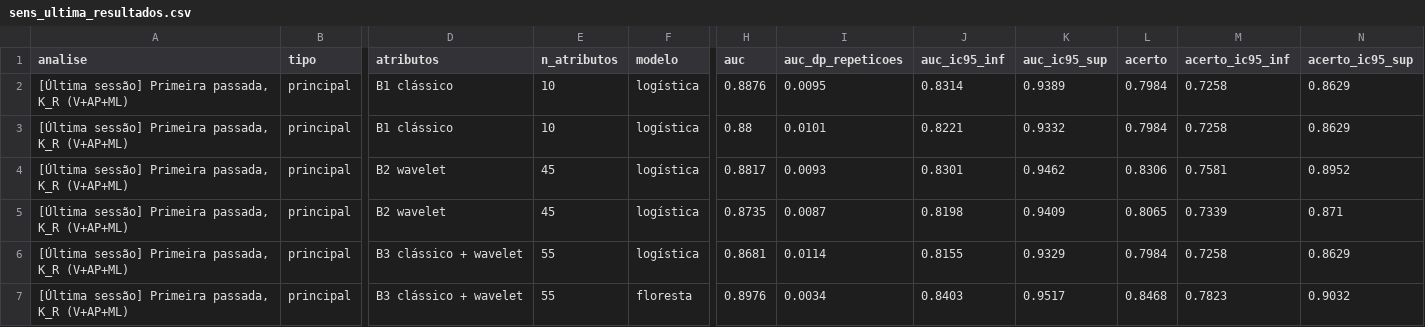
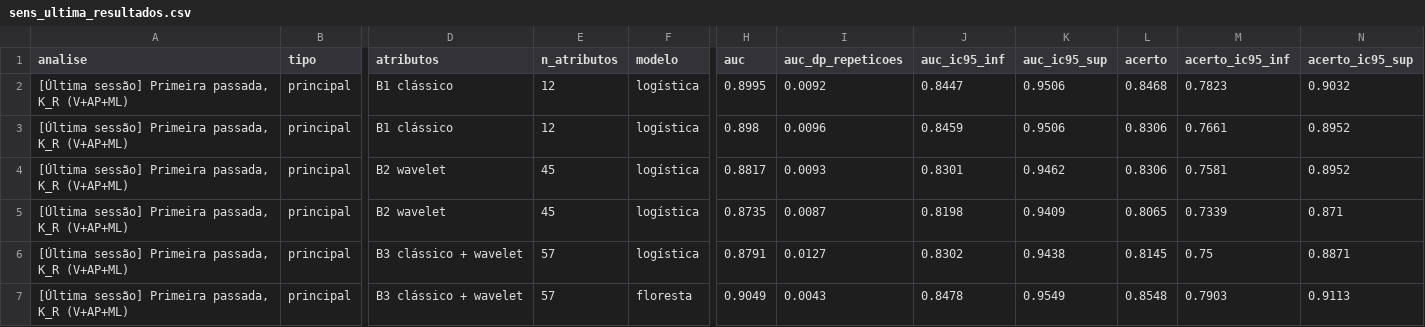
Before and after one commit to tiagosnog/Projeto_EBM_Data_Augmentation, a CSV file: Projeto/frente2/resultados/sens_ultima_resultados.csv, drawn as a sheet; only a part is shown, gaps mark what is left out; the diff covers the shown part only; the diff names each change by its address in the sheet, - before the commit and + after, or states it on an @@ line.

```diff
--- a/Projeto/frente2/resultados/sens_ultima_resultados.csv
+++ b/Projeto/frente2/resultados/sens_ultima_resultados.csv
-E2:E3 (n_atributos): 10
+E2:E3 (n_atributos): 12
-H2 (auc): 0.8876
+H2 (auc): 0.8995
-I2 (auc_dp_repeticoes): 0.0095
+I2 (auc_dp_repeticoes): 0.0092
-J2 (auc_ic95_inf): 0.8314
+J2 (auc_ic95_inf): 0.8447
-K2 (auc_ic95_sup): 0.9389
+K2 (auc_ic95_sup): 0.9506
-L2 (acerto): 0.7984
+L2 (acerto): 0.8468
-M2 (acerto_ic95_inf): 0.7258
+M2 (acerto_ic95_inf): 0.7823
-N2 (acerto_ic95_sup): 0.8629
+N2 (acerto_ic95_sup): 0.9032
-H3 (auc): 0.88
+H3 (auc): 0.898
-I3 (auc_dp_repeticoes): 0.0101
+I3 (auc_dp_repeticoes): 0.0096
-J3 (auc_ic95_inf): 0.8221
+J3 (auc_ic95_inf): 0.8459
-K3 (auc_ic95_sup): 0.9332
+K3 (auc_ic95_sup): 0.9506
-L3 (acerto): 0.7984
+L3 (acerto): 0.8306
-M3 (acerto_ic95_inf): 0.7258
+M3 (acerto_ic95_inf): 0.7661
-N3 (acerto_ic95_sup): 0.8629
+N3 (acerto_ic95_sup): 0.8952
-E6:E7 (n_atributos): 55
+E6:E7 (n_atributos): 57
-H6 (auc): 0.8681
+H6 (auc): 0.8791
-I6 (auc_dp_repeticoes): 0.0114
+I6 (auc_dp_repeticoes): 0.0127
-J6 (auc_ic95_inf): 0.8155
+J6 (auc_ic95_inf): 0.8302
-K6 (auc_ic95_sup): 0.9329
+K6 (auc_ic95_sup): 0.9438
-L6 (acerto): 0.7984
+L6 (acerto): 0.8145
-M6 (acerto_ic95_inf): 0.7258
+M6 (acerto_ic95_inf): 0.75
-N6 (acerto_ic95_sup): 0.8629
+N6 (acerto_ic95_sup): 0.8871
-H7 (auc): 0.8976
+H7 (auc): 0.9049
-I7 (auc_dp_repeticoes): 0.0034
+I7 (auc_dp_repeticoes): 0.0043
-J7 (auc_ic95_inf): 0.8403
+J7 (auc_ic95_inf): 0.8478
-K7 (auc_ic95_sup): 0.9517
+K7 (auc_ic95_sup): 0.9549
-L7 (acerto): 0.8468
+L7 (acerto): 0.8548
-M7 (acerto_ic95_inf): 0.7823
+M7 (acerto_ic95_inf): 0.7903
-N7 (acerto_ic95_sup): 0.9032
+N7 (acerto_ic95_sup): 0.9113
```
Also changed, not shown: 101 edited cells elsewhere in this file, Projeto/frente2/resultados/etapa3_acerto_por_lado.csv, Projeto/frente2/resultados/etapa3_assimetria_descritiva.csv, 26 other files.
